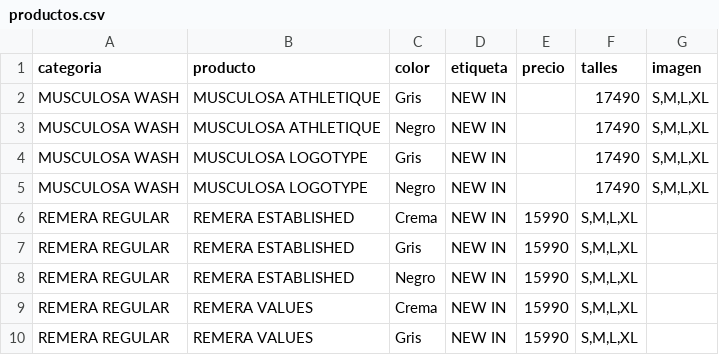
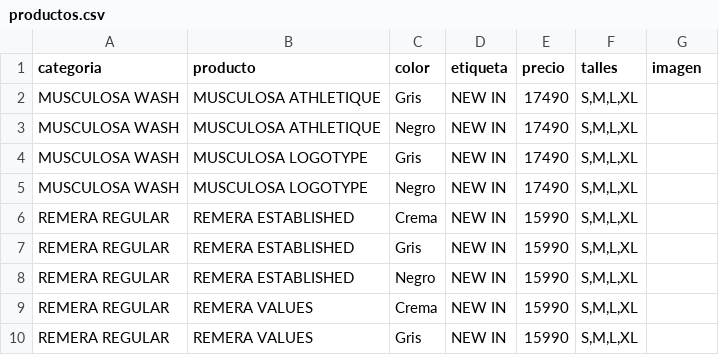
Before and after one commit to BMByLMN/BMB-LMN, a CSV file: productos.csv, drawn as a sheet; only a part is shown.

Commit message:
Update productos.csv

```diff
--- a/productos.csv
+++ b/productos.csv
@@ -1,6 +1,6 @@
 categoria,producto,color,etiqueta,precio,talles,imagen
-MUSCULOSA WASH,MUSCULOSA ATHLETIQUE,Gris,NEW IN,,17490,"S,M,L,XL",
-MUSCULOSA WASH,MUSCULOSA ATHLETIQUE,Negro,NEW IN,,17490,"S,M,L,XL",
-MUSCULOSA WASH,MUSCULOSA LOGOTYPE,Gris,NEW IN,,17490,"S,M,L,XL",
-MUSCULOSA WASH,MUSCULOSA LOGOTYPE,Negro,NEW IN,,17490,"S,M,L,XL",
+MUSCULOSA WASH,MUSCULOSA ATHLETIQUE,Gris,NEW IN,17490,"S,M,L,XL",
+MUSCULOSA WASH,MUSCULOSA ATHLETIQUE,Negro,NEW IN,17490,"S,M,L,XL",
+MUSCULOSA WASH,MUSCULOSA LOGOTYPE,Gris,NEW IN,17490,"S,M,L,XL",
+MUSCULOSA WASH,MUSCULOSA LOGOTYPE,Negro,NEW IN,17490,"S,M,L,XL",
 REMERA REGULAR,REMERA ESTABLISHED,Crema,NEW IN,15990,"S,M,L,XL",
```
